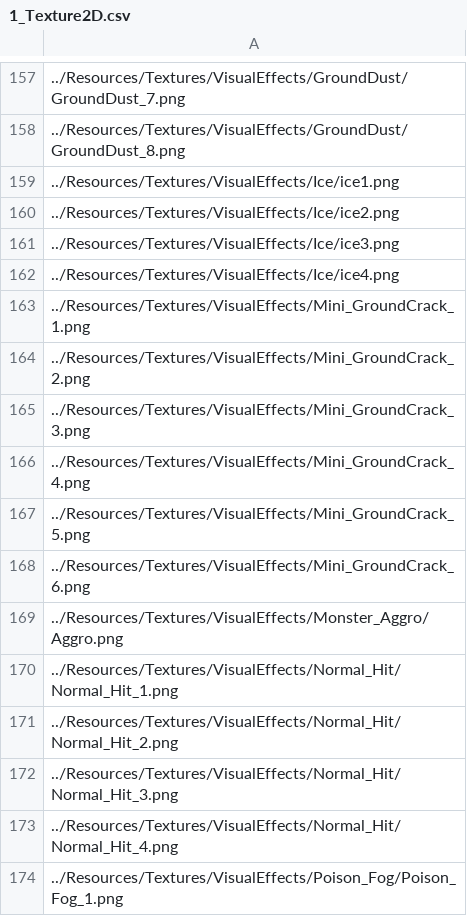
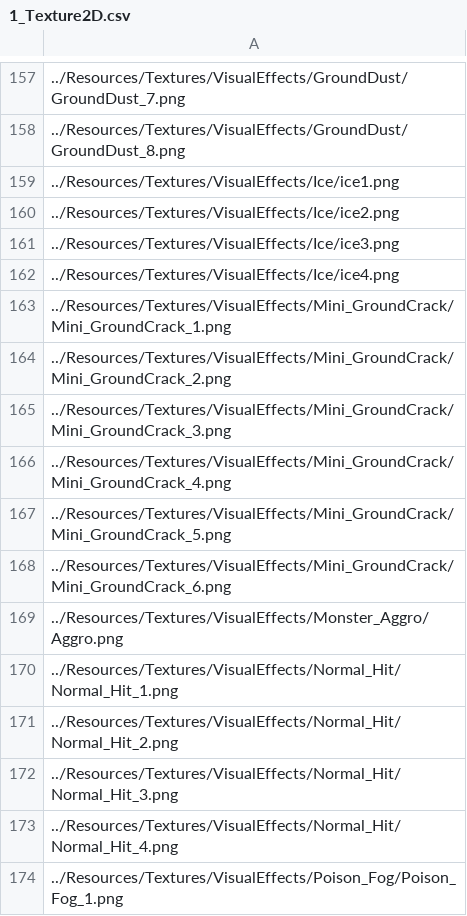
Before and after one commit to ParagonGA4th/GAFinalProject, a CSV file: ParagonEngine/ResourceList/1_Texture2D.csv, drawn as a sheet; only a part is shown, gaps mark what is left out; the diff names each change by its address in the sheet, - before the commit and + after, or states it on an @@ line.

Commit message:
[고태욱] 문제 없게 CSV 업데이트.

```diff
--- a/ParagonEngine/ResourceList/1_Texture2D.csv
+++ b/ParagonEngine/ResourceList/1_Texture2D.csv
-A163: ../Resources/Textures/VisualEffects/Mini_GroundCrack_1.png
+A163: ../Resources/Textures/VisualEffects/Mini_GroundCrack/Mini_GroundCrack_1.png
-A164: ../Resources/Textures/VisualEffects/Mini_GroundCrack_2.png
+A164: ../Resources/Textures/VisualEffects/Mini_GroundCrack/Mini_GroundCrack_2.png
-A165: ../Resources/Textures/VisualEffects/Mini_GroundCrack_3.png
+A165: ../Resources/Textures/VisualEffects/Mini_GroundCrack/Mini_GroundCrack_3.png
-A166: ../Resources/Textures/VisualEffects/Mini_GroundCrack_4.png
+A166: ../Resources/Textures/VisualEffects/Mini_GroundCrack/Mini_GroundCrack_4.png
-A167: ../Resources/Textures/VisualEffects/Mini_GroundCrack_5.png
+A167: ../Resources/Textures/VisualEffects/Mini_GroundCrack/Mini_GroundCrack_5.png
-A168: ../Resources/Textures/VisualEffects/Mini_GroundCrack_6.png
+A168: ../Resources/Textures/VisualEffects/Mini_GroundCrack/Mini_GroundCrack_6.png
```
